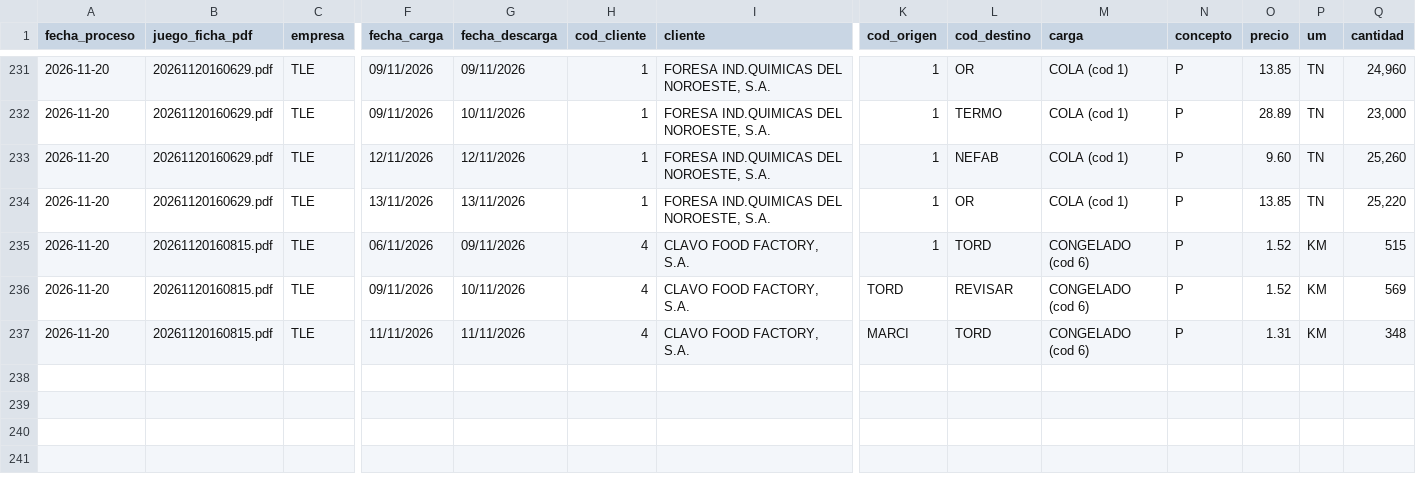
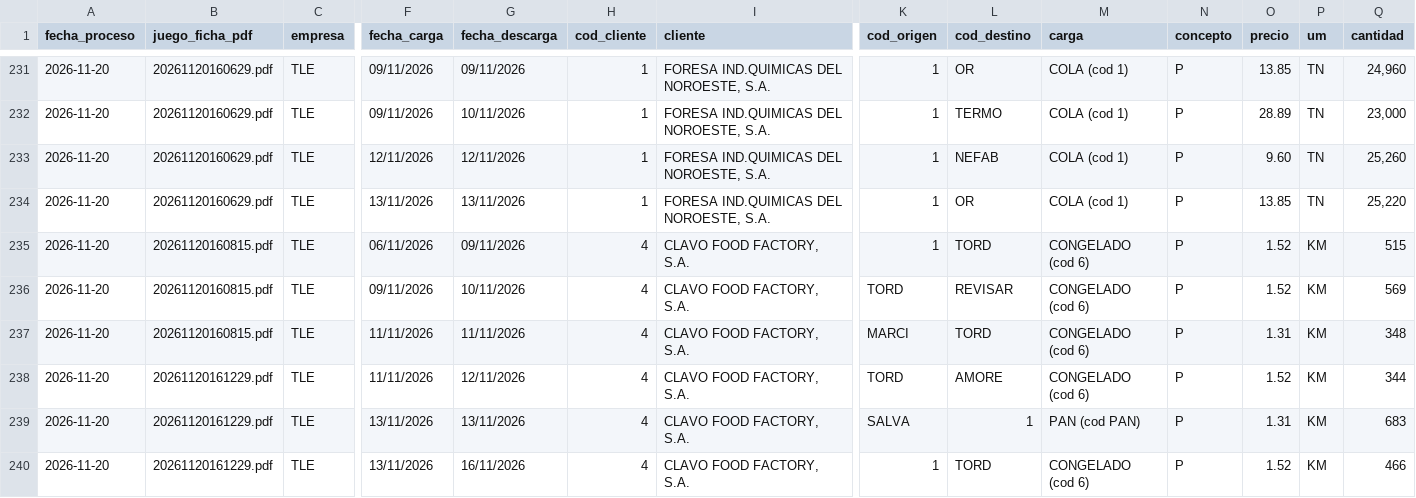
Before and after one commit to julionotaro/Transliquidos_Estevez, a CSV file: datos/registro-procesamiento.csv, drawn as a sheet; only a part is shown, gaps mark what is left out; rows hold the shown columns only; the diff names each change by its address in the sheet, - before the commit and + after, or states it on an @@ line.

```diff
--- a/datos/registro-procesamiento.csv
+++ b/datos/registro-procesamiento.csv
+row 238: 2026-11-20 | 20261120161229.pdf | TLE | 11/11/2026 | 12/11/2026 | 4 | CLAVO FOOD FACTORY, S.A. | TORD | AMORE | CONGELADO (cod 6) | P | 1.52 | KM | 344
+row 239: 2026-11-20 | 20261120161229.pdf | TLE | 13/11/2026 | 13/11/2026 | 4 | CLAVO FOOD FACTORY, S.A. | SALVA | 1 | PAN (cod PAN) | P | 1.31 | KM | 683
+row 240: 2026-11-20 | 20261120161229.pdf | TLE | 13/11/2026 | 16/11/2026 | 4 | CLAVO FOOD FACTORY, S.A. | 1 | TORD | CONGELADO (cod 6) | P | 1.52 | KM | 466
```
Also changed, not shown: 9 other files.
